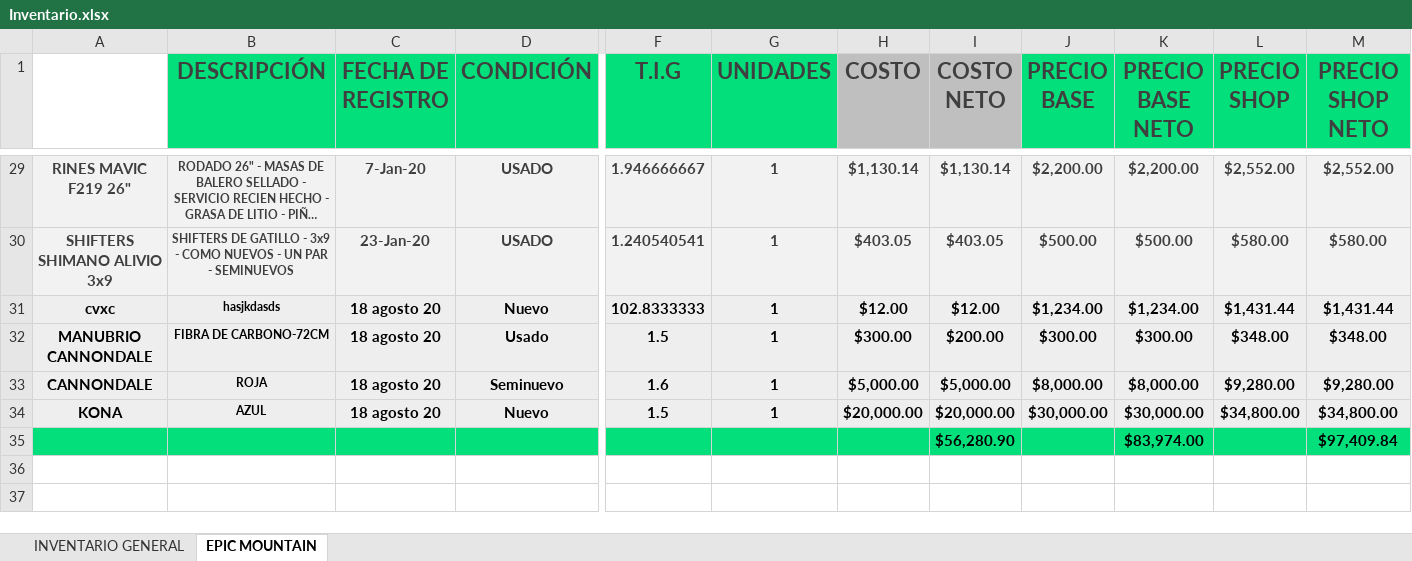
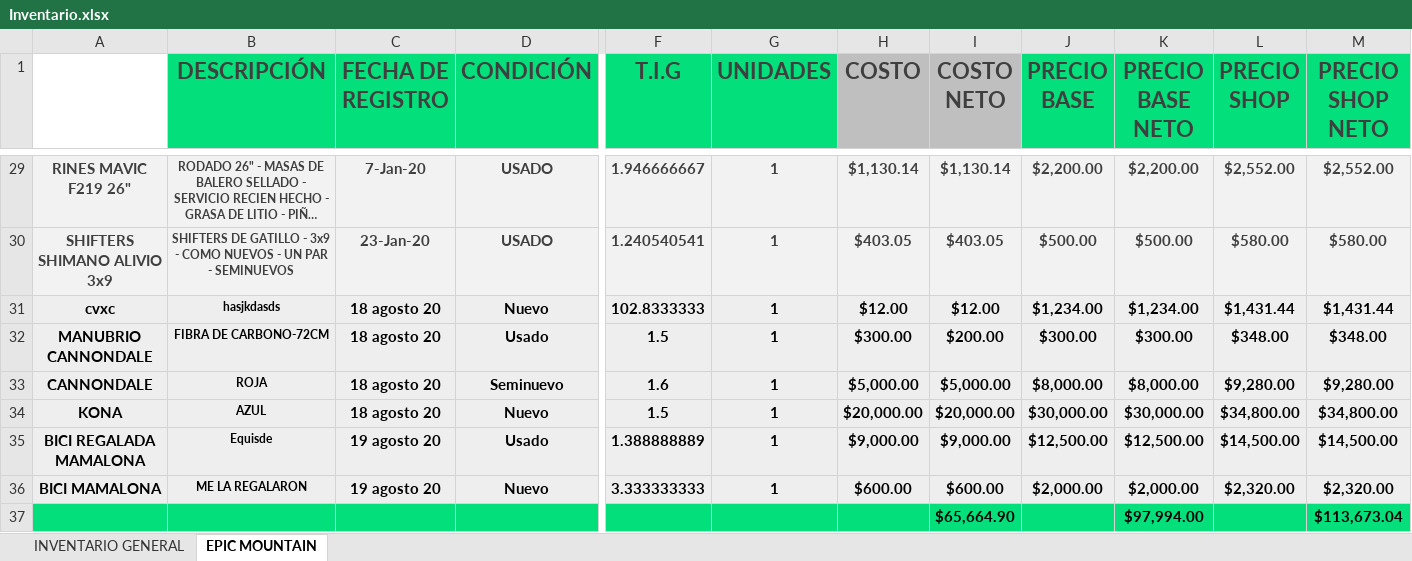
Before and after one commit to Alisbasa/EPIC-MOUNTAIN-SYSTEM, an Excel workbook: JavaApplication19/src/excel/Inventario.xlsx, sheet EPIC MOUNTAIN, drawn as a sheet; only a part is shown, gaps mark what is left out; long unchanged cells end in …; values as stored, in another font and other column widths than the file's, no borders; charts and pictures not drawn; removed rows and columns are numbered as before the commit, all else as after; rows hold the shown columns only; the diff names each change by its address in the sheet, - before the commit and + after, or states it on an @@ line.

```diff
--- a/JavaApplication19/src/excel/Inventario.xlsx (sheet EPIC MOUNTAIN)
+++ b/JavaApplication19/src/excel/Inventario.xlsx (sheet EPIC MOUNTAIN)
-row 35:  |  |  |  |  |  |  | $56,280.90 |  | $83,974.00 |  | $97,409.84
+row 35: BICI REGALADA MAMALONA | Equisde | 19 agosto 20 | Usado | 1.388888889 | 1 | $9,000.00 | $9,000.00 | $12,500.00 | $12,500.00 | $14,500.00 | $14,500.00
+row 36: BICI MAMALONA | ME LA REGALARON | 19 agosto 20 | Nuevo | 3.333333333 | 1 | $600.00 | $600.00 | $2,000.00 | $2,000.00 | $2,320.00 | $2,320.00
+row 37:  |  |  |  |  |  |  | $65,664.90 |  | $97,994.00 |  | $113,673.04
```
Also changed, not shown: charts or pictures, JavaApplication19/src/20/Equipo y Mobiliario.xlsx, JavaApplication19/src/20/Facturacion.xlsx, 12 other files.
